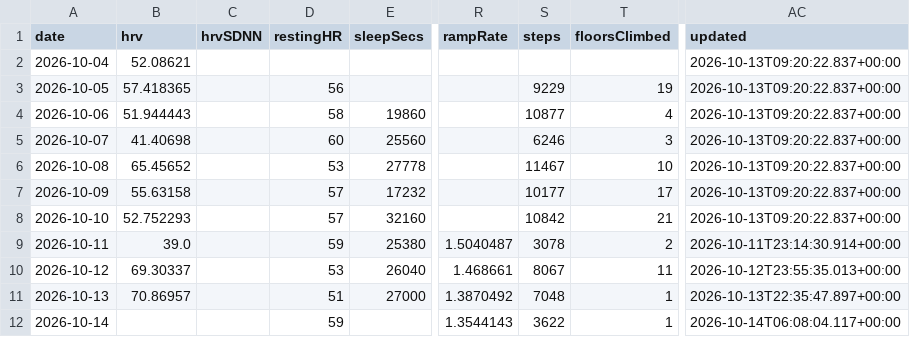
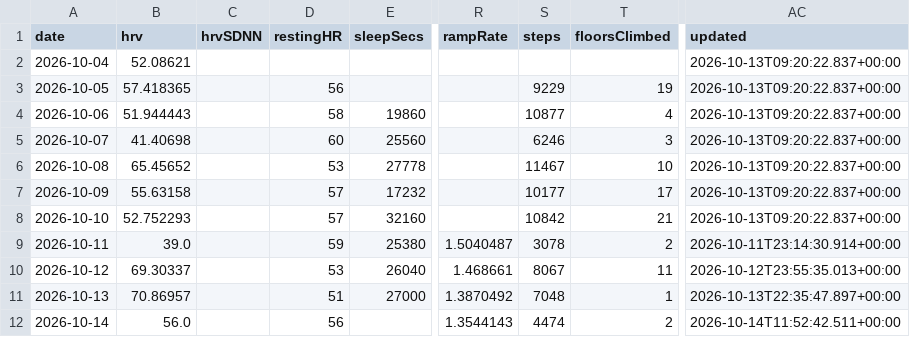
Before and after one commit to CarpetoX/garmin-recovery, a CSV file: recovery.csv, drawn as a sheet; only a part is shown, gaps mark what is left out; the diff names each change by its address in the sheet, - before the commit and + after, or states it on an @@ line.

```diff
--- a/recovery.csv
+++ b/recovery.csv
-B12 (hrv): (empty)
+B12 (hrv): 56.0
-D12 (restingHR): 59
+D12 (restingHR): 56
-S12 (steps): 3622
+S12 (steps): 4474
-T12 (floorsClimbed): 1
+T12 (floorsClimbed): 2
-AC12 (updated): 2026-10-14T06:08:04.117+00:00
+AC12 (updated): 2026-10-14T11:52:42.511+00:00
```
Also changed, not shown: 3 other files.
